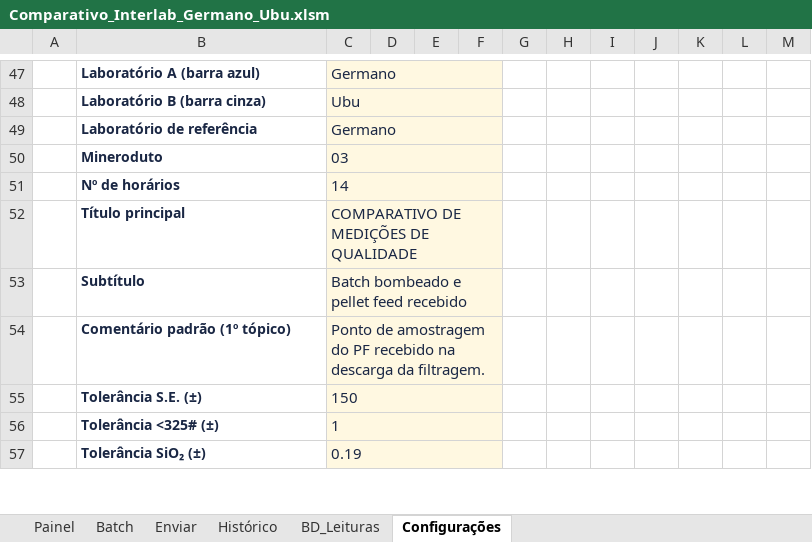
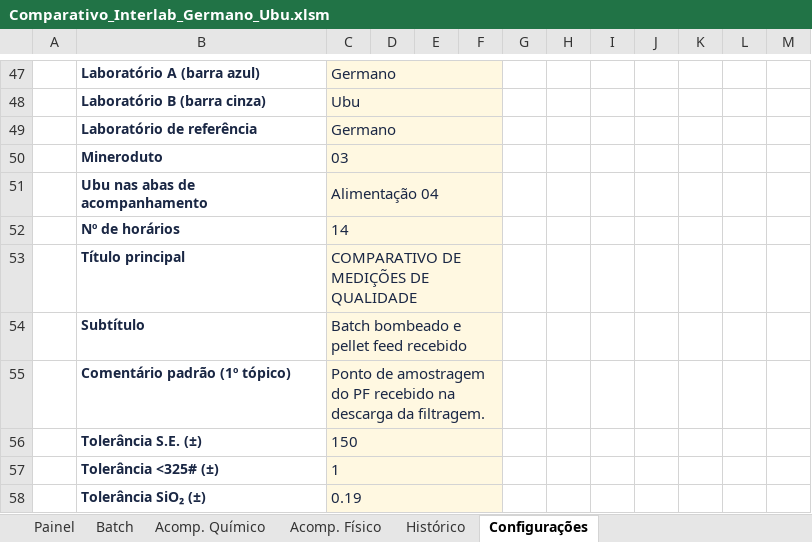
Before and after one commit to forl-felipe/lab-analise-mes, an Excel workbook: comparativo_interlab/Comparativo_Interlab_Germano_Ubu.xlsm, sheet Configurações, drawn as a sheet; only a part is shown, gaps mark what is left out; values as stored, in another font and other column widths than the file's, no borders; charts and pictures not drawn; the diff names each change by its address in the sheet, - before the commit and + after, or states it on an @@ line.

```diff
--- a/comparativo_interlab/Comparativo_Interlab_Germano_Ubu.xlsm (sheet Configurações)
+++ b/comparativo_interlab/Comparativo_Interlab_Germano_Ubu.xlsm (sheet Configurações)
-sheet tab: Enviar
+sheet tab: Acomp. Químico
@@ sheet tab hidden: BD_Leituras @@
+sheet tab: Acomp. Físico
+row 51:  | Ubu nas abas de acompanhamento | Alimentação 04
```
Also changed, not shown: sheet Batch, sheet Acomp. Químico, formulas that keep their value, charts or pictures, 9 other files.
